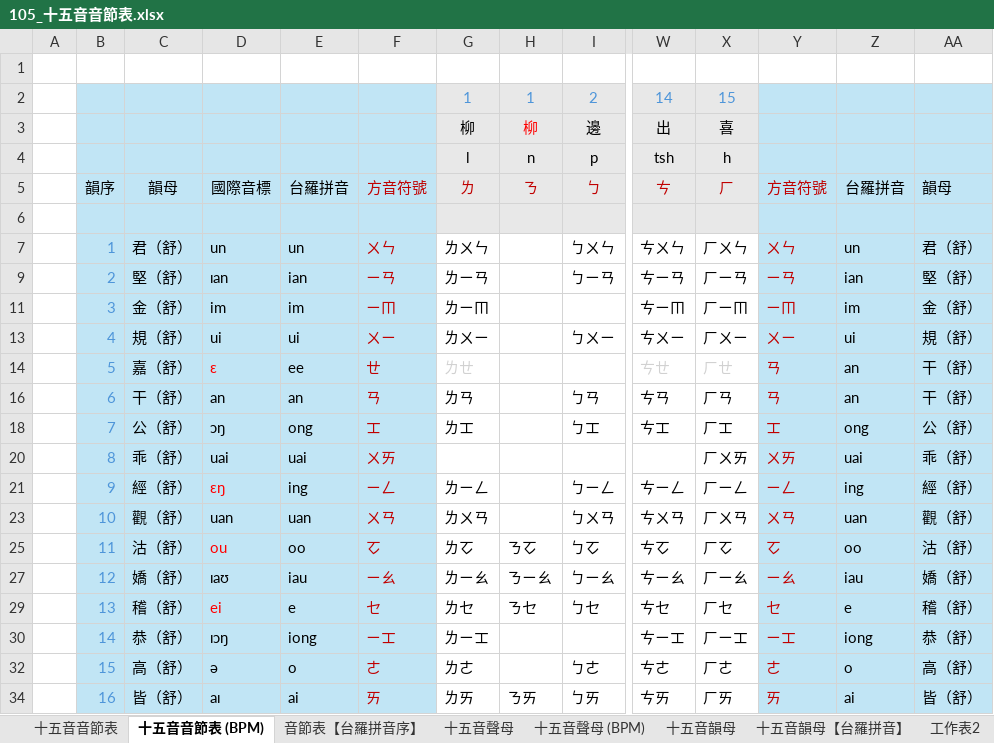
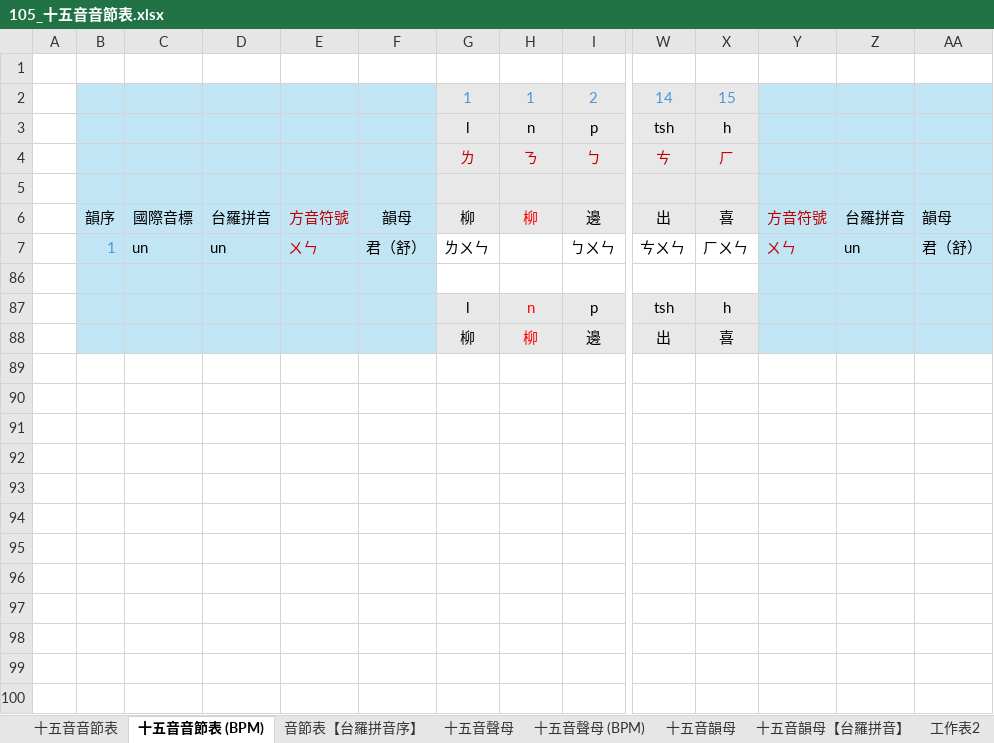
Before and after one commit to AlanJui/rime-tlpa, an Excel workbook: docs/105_十五音音節表.xlsx, sheet 十五音音節表 (BPM), drawn as a sheet; only a part is shown, gaps mark what is left out; the shorter side is filled out with more unchanged rows; values as stored, in another font and other column widths than the file's, no borders; removed rows and columns are numbered as before the commit, all else as after; rows hold the shown columns only; the diff covers the shown part only; the diff names each change by its address in the sheet, - before the commit and + after, or states it on an @@ line.

Commit message:
修訂。

```diff
--- a/docs/105_十五音音節表.xlsx (sheet 十五音音節表 (BPM))
+++ b/docs/105_十五音音節表.xlsx (sheet 十五音音節表 (BPM))
-row 3:  |  |  |  |  |  | 柳 | 柳 | 邊 | 出 | 喜
-B4: 韻序
+B4: (empty)
-C4: 韻母
+C4: (empty)
-D4: 國際音標
+D4: (empty)
-E4: 台羅拼音
+E4: (empty)
-F4: 方音符號
+F4: (empty)
-Y4: 方音符號
+Y4: (empty)
-Z4: 台羅拼音
+Z4: (empty)
-AA4: 韻母
+AA4: (empty)
+row 6:  | 韻序 | 國際音標 | 台羅拼音 | 方音符號 | 韻母 | 柳 | 柳 | 邊 | 出 | 喜 | 方音符號 | 台羅拼音 | 韻母
-C7: 君（舒）
+C7: un
-E7: un
+E7: ㄨㄣ
-E7 text colour: black
+E7 text colour: #C00000
-F7: ㄨㄣ
+F7: 君（舒）
-F7 text colour: #C00000
+F7 text colour: black
-row 9:  | 2 | 堅（舒） | ɪan | ian | ㄧㄢ | ㄌㄧㄢ |  | ㄅㄧㄢ | ㄘㄧㄢ | ㄏㄧㄢ | ㄧㄢ | ian | 堅（舒）
-row 11:  | 3 | 金（舒） | im | im | ㄧㆬ | ㄌㄧㆬ |  |  | ㄘㄧㆬ | ㄏㄧㆬ | ㄧㆬ | im | 金（舒）
-row 13:  | 4 | 規（舒） | ui | ui | ㄨㄧ | ㄌㄨㄧ |  | ㄅㄨㄧ | ㄘㄨㄧ | ㄏㄨㄧ | ㄨㄧ | ui | 規（舒）
-row 14:  | 5 | 嘉（舒） | ɛ | ee | ㄝ | ㄌㄝ |  |  | ㄘㄝ | ㄏㄝ | ㄢ | an | 干（舒）
-row 16:  | 6 | 干（舒） | an | an | ㄢ | ㄌㄢ |  | ㄅㄢ | ㄘㄢ | ㄏㄢ | ㄢ | an | 干（舒）
-row 18:  | 7 | 公（舒） | ɔŋ | ong | ㆲ | ㄌㆲ |  | ㄅㆲ | ㄘㆲ | ㄏㆲ | ㆲ | ong | 公（舒）
-row 20:  | 8 | 乖（舒） | uai | uai | ㄨㄞ |  |  |  |  | ㄏㄨㄞ | ㄨㄞ | uai | 乖（舒）
-row 21:  | 9 | 經（舒） | ɛŋ | ing | ㄧㄥ | ㄌㄧㄥ |  | ㄅㄧㄥ | ㄘㄧㄥ | ㄏㄧㄥ | ㄧㄥ | ing | 經（舒）
-row 23:  | 10 | 觀（舒） | uan | uan | ㄨㄢ | ㄌㄨㄢ |  | ㄅㄨㄢ | ㄘㄨㄢ | ㄏㄨㄢ | ㄨㄢ | uan | 觀（舒）
-row 25:  | 11 | 沽（舒） | ou | oo | ㆦ | ㄌㆦ | ㄋㆦ | ㄅㆦ | ㄘㆦ | ㄏㆦ | ㆦ | oo | 沽（舒）
-row 27:  | 12 | 嬌（舒） | ɪaʊ | iau | ㄧㄠ | ㄌㄧㄠ | ㄋㄧㄠ | ㄅㄧㄠ | ㄘㄧㄠ | ㄏㄧㄠ | ㄧㄠ | iau | 嬌（舒）
-row 29:  | 13 | 稽（舒） | ei | e | ㆤ | ㄌㆤ | ㄋㆤ | ㄅㆤ | ㄘㆤ | ㄏㆤ | ㆤ | e | 稽（舒）
-row 30:  | 14 | 恭（舒） | ɪɔŋ | iong | ㄧㆲ | ㄌㄧㆲ |  |  | ㄘㄧㆲ | ㄏㄧㆲ | ㄧㆲ | iong | 恭（舒）
-row 32:  | 15 | 高（舒） | ə | o | ㄜ | ㄌㄜ |  | ㄅㄜ | ㄘㄜ | ㄏㄜ | ㄜ | o | 高（舒）
-row 34:  | 16 | 皆（舒） | aɪ | ai | ㄞ | ㄌㄞ | ㄋㄞ | ㄅㄞ | ㄘㄞ | ㄏㄞ | ㄞ | ai | 皆（舒）
```
Also changed, not shown: 31 removed rows elsewhere in this sheet, formulas that keep their value.
